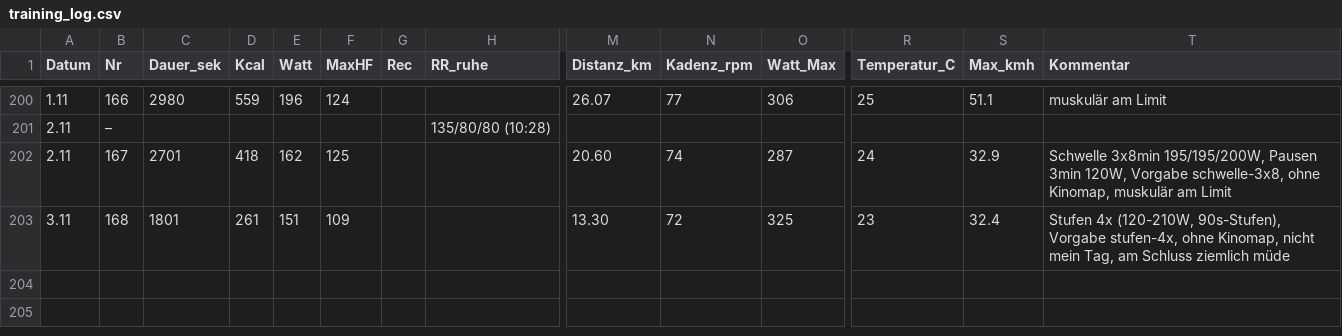
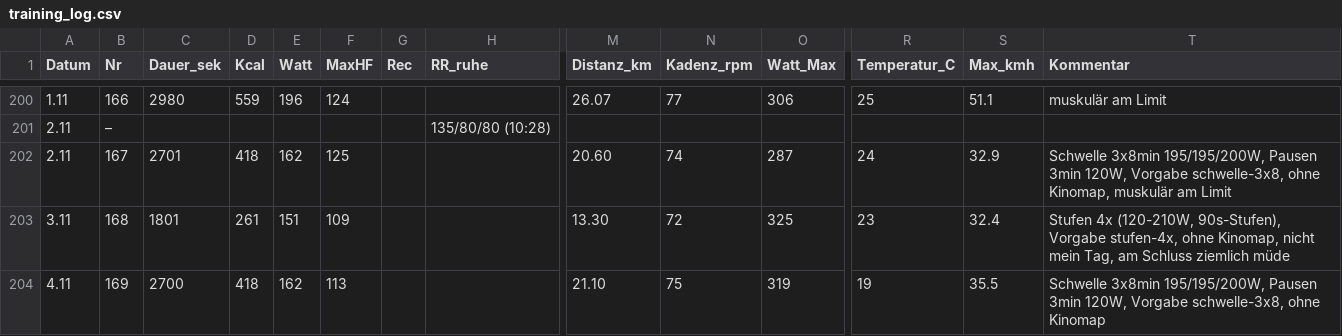
Before and after one commit to HelmutQualtinger/training, a CSV file: training_log.csv, drawn as a sheet; only a part is shown, gaps mark what is left out; rows hold the shown columns only; the diff names each change by its address in the sheet, - before the commit and + after, or states it on an @@ line.

```diff
--- a/training_log.csv
+++ b/training_log.csv
+row 204: 4.11 | 169 | 2700 | 418 | 162 | 113 |  |  | 21.10 | 75 | 319 | 19 | 35.5 | Schwelle 3x8min 195/195/200W, Pausen 3min 120W, Vorgabe schwelle-3x8, ohne Kinomap
```
Also changed, not shown: 1 other file.
